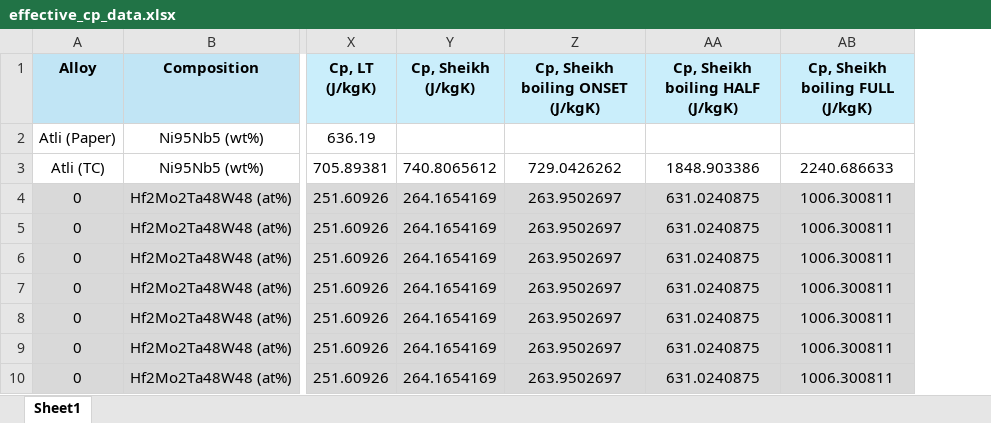
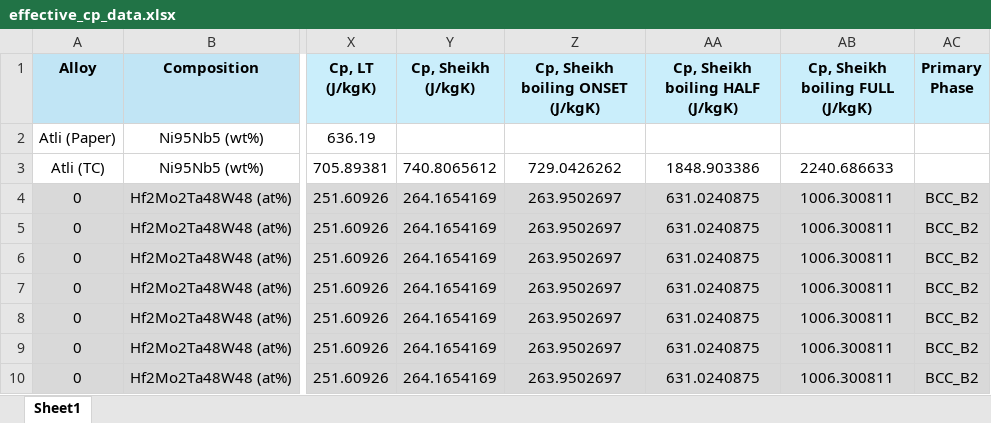
Before and after one commit to BrentVela/eagar-tsai, an Excel workbook: effective_cp_data.xlsx, sheet Sheet1, drawn as a sheet; only a part is shown, gaps mark what is left out; values as stored, in another font and other column widths than the file's, no borders; charts and pictures not drawn; the diff names each change by its address in the sheet, - before the commit and + after, or states it on an @@ line.

```diff
--- a/effective_cp_data.xlsx (sheet Sheet1)
+++ b/effective_cp_data.xlsx (sheet Sheet1)
+column AC (Primary Phase), rows 4-10: all BCC_B2
```
Also changed, not shown: 23 other files.
